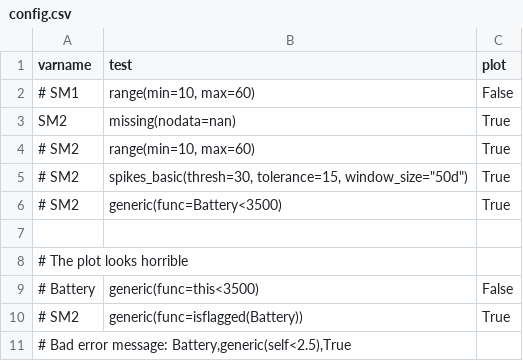
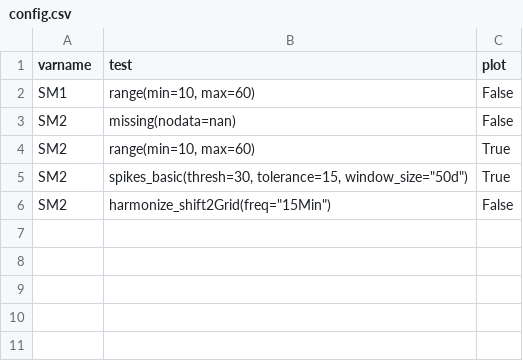
Before and after one commit to Helmholtz-UFZ/saqc, a CSV file: ressources/data/config.csv, drawn as a sheet.

Commit message:
a basic configuration file for the included data set

```diff
--- a/ressources/data/config.csv
+++ b/ressources/data/config.csv
@@ -1,11 +1,6 @@
 varname;test;plot
-# SM1;range(min=10, max=60);False
-SM2;missing(nodata=nan);True
-# SM2;range(min=10, max=60);True
-# SM2;spikes_basic(thresh=30, tolerance=15, window_size="50d");True
-# SM2;generic(func=Battery<3500);True
-
-# The plot looks horrible
-# Battery;generic(func=this<3500);False
-# SM2;generic(func=isflagged(Battery));True
-# Bad error message: Battery,generic(self<2.5),True
+SM1;range(min=10, max=60);False
+SM2;missing(nodata=nan);False
+SM2;range(min=10, max=60);True
+SM2;spikes_basic(thresh=30, tolerance=15, window_size="50d");True
+SM2;harmonize_shift2Grid(freq="15Min");False
```
